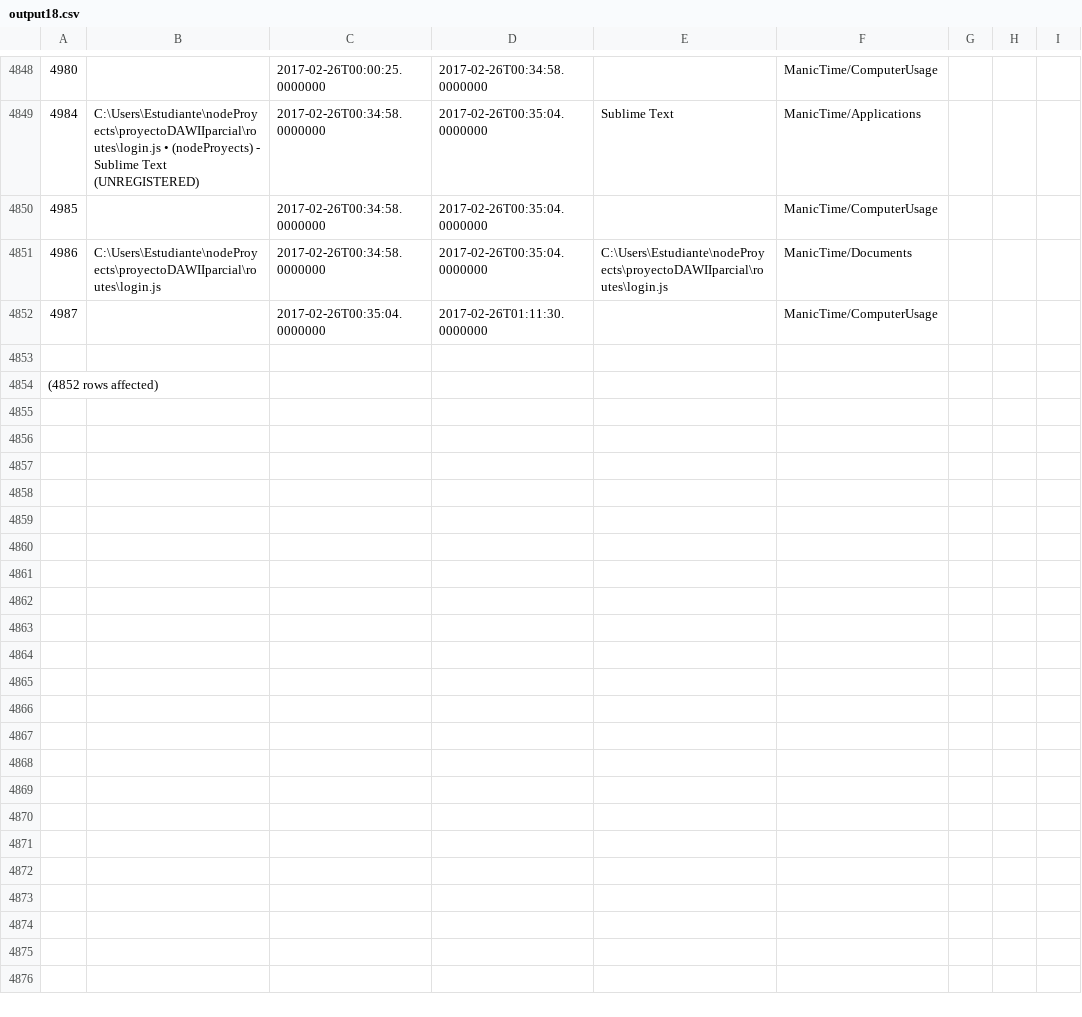
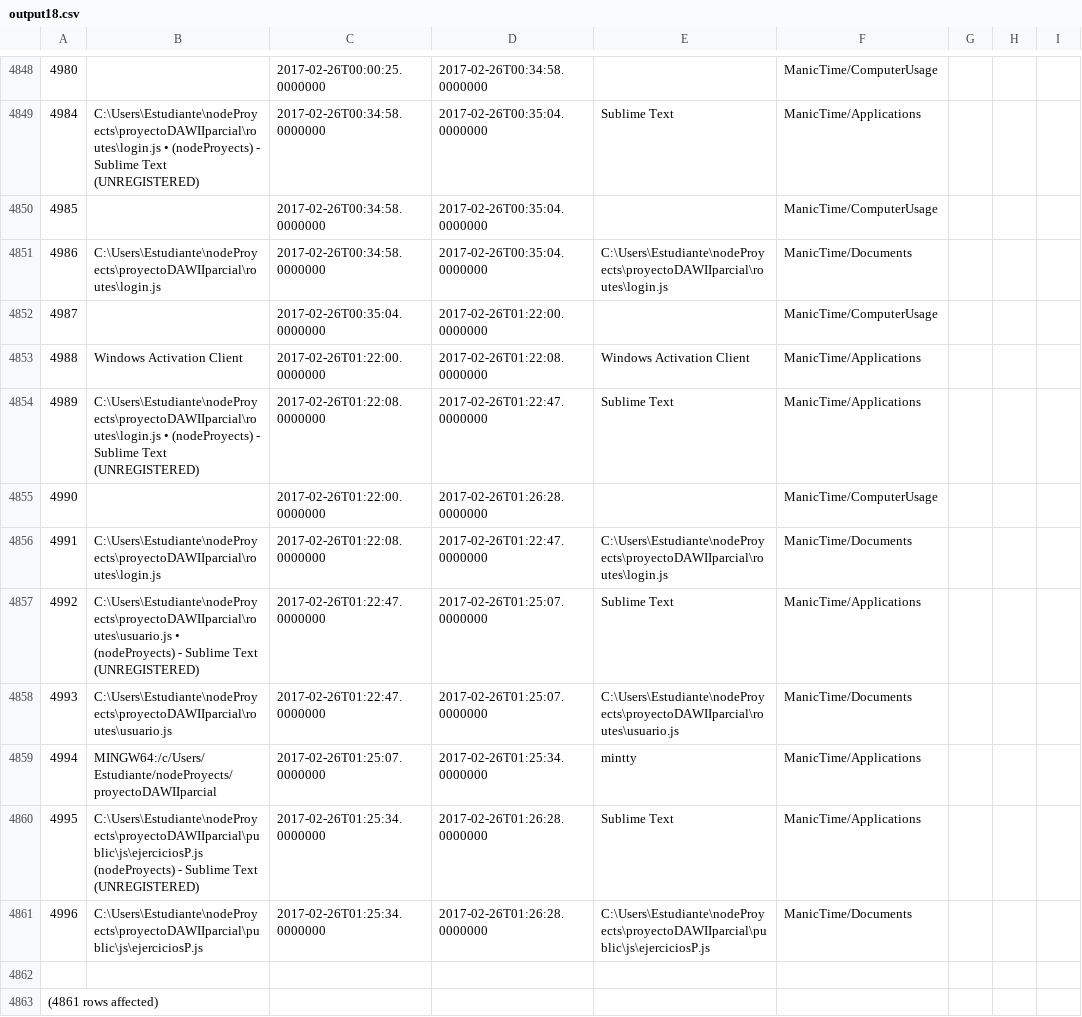
Before and after one commit to LeoEras/MTB, a CSV file: output18.csv, drawn as a sheet; only a part is shown, gaps mark what is left out; addresses are those after the commit; the diff names each change by its address in the sheet, - before the commit and + after, or states it on an @@ line.

Commit message:
Update

```diff
--- a/output18.csv
+++ b/output18.csv
-D4852: 2017-02-26T01:11:30.0000000
+D4852: 2017-02-26T01:22:00.0000000
+row 4853: 4988 | Windows Activation Client | 2017-02-26T01:22:00.0000000 | 2017-02-26T01:22:08.0000000 | Windows Activation Client | ManicTime/Applications
+row 4854: 4989 | C:\Users\Estudiante\nodeProyects\proyectoDAWIIparcial\routes\login.js • (nodeProyects) - Sublime Text (UNREGISTERED) | 2017-02-26T01:22:08.0000000 | 2017-02-26T01:22:47.0000000 | Sublime Text | ManicTime/Applications
+row 4855: 4990 |  | 2017-02-26T01:22:00.0000000 | 2017-02-26T01:26:28.0000000 |  | ManicTime/ComputerUsage
+row 4856: 4991 | C:\Users\Estudiante\nodeProyects\proyectoDAWIIparcial\routes\login.js | 2017-02-26T01:22:08.0000000 | 2017-02-26T01:22:47.0000000 | C:\Users\Estudiante\nodeProyects\proyectoDAWIIparcial\routes\login.js | ManicTime/Documents
+row 4857: 4992 | C:\Users\Estudiante\nodeProyects\proyectoDAWIIparcial\routes\usuario.js • (nodeProyects) - Sublime Text (UNREGISTERED) | 2017-02-26T01:22:47.0000000 | 2017-02-26T01:25:07.0000000 | Sublime Text | ManicTime/Applications
+row 4858: 4993 | C:\Users\Estudiante\nodeProyects\proyectoDAWIIparcial\routes\usuario.js | 2017-02-26T01:22:47.0000000 | 2017-02-26T01:25:07.0000000 | C:\Users\Estudiante\nodeProyects\proyectoDAWIIparcial\routes\usuario.js | ManicTime/Documents
+row 4859: 4994 | MINGW64:/c/Users/Estudiante/nodeProyects/proyectoDAWIIparcial | 2017-02-26T01:25:07.0000000 | 2017-02-26T01:25:34.0000000 | mintty | ManicTime/Applications
+row 4860: 4995 | C:\Users\Estudiante\nodeProyects\proyectoDAWIIparcial\public\js\ejerciciosP.js (nodeProyects) - Sublime Text (UNREGISTERED) | 2017-02-26T01:25:34.0000000 | 2017-02-26T01:26:28.0000000 | Sublime Text | ManicTime/Applications
+row 4861: 4996 | C:\Users\Estudiante\nodeProyects\proyectoDAWIIparcial\public\js\ejerciciosP.js | 2017-02-26T01:25:34.0000000 | 2017-02-26T01:26:28.0000000 | C:\Users\Estudiante\nodeProyects\proyectoDAWIIparcial\public\js\ejerciciosP.js | ManicTime/Documents
@@ column A renumbered from row 4863 down @@
```
